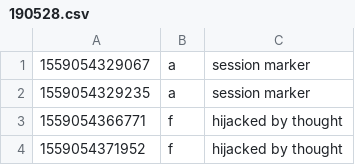
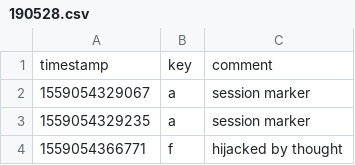
Before and after one commit to jasalo/press-j-for-vipassana, a CSV file: data/190528.csv, drawn as a sheet; only a part is shown; the shorter side is filled out with more unchanged rows; the diff names each change by its address in the sheet, - before the commit and + after, or states it on an @@ line.

```diff
--- a/data/190528.csv
+++ b/data/190528.csv
+row 1: timestamp | key | comment
```
Also changed, not shown: data/190521.csv, data/190522.csv, 13 other files.
